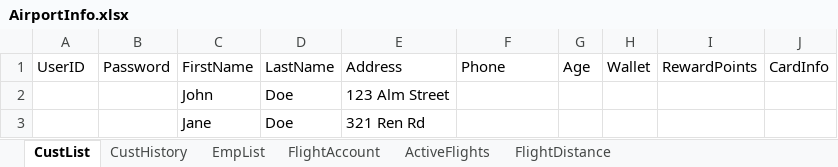
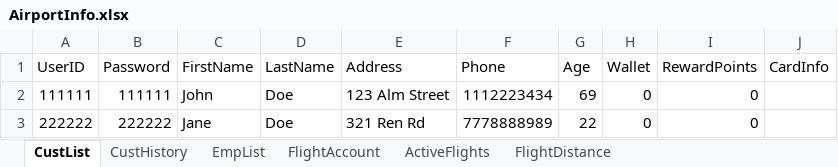
Before and after one commit to blake-butsko/EECS-3550-Team-2, an Excel workbook: SWE Project/SWE Project/bin/Debug/net6.0/AirportInfo.xlsx, sheet CustList, drawn as a sheet; values as stored, in another font and other column widths than the file's, no borders; table styles not drawn; the diff names each change by its address in the sheet, - before the commit and + after, or states it on an @@ line.

```diff
--- a/SWE Project/SWE Project/bin/Debug/net6.0/AirportInfo.xlsx (sheet CustList)
+++ b/SWE Project/SWE Project/bin/Debug/net6.0/AirportInfo.xlsx (sheet CustList)
-A2 (UserID): (empty)
+A2 (UserID): 111111
-B2 (Password): (empty)
+B2 (Password): 111111
-F2 (Phone): (empty)
+F2 (Phone): 1112223434
-G2 (Age): (empty)
+G2 (Age): 69
-H2:H3 (Wallet): (empty)
+H2:H3 (Wallet): 0
-I2:I3 (RewardPoints): (empty)
+I2:I3 (RewardPoints): 0
-A3 (UserID): (empty)
+A3 (UserID): 222222
-B3 (Password): (empty)
+B3 (Password): 222222
-F3 (Phone): (empty)
+F3 (Phone): 7778888989
-G3 (Age): (empty)
+G3 (Age): 22
```
Also changed, not shown: sheet FlightDistance, sheet ActiveFlights, sheet FlightAccount, 28 other files.
